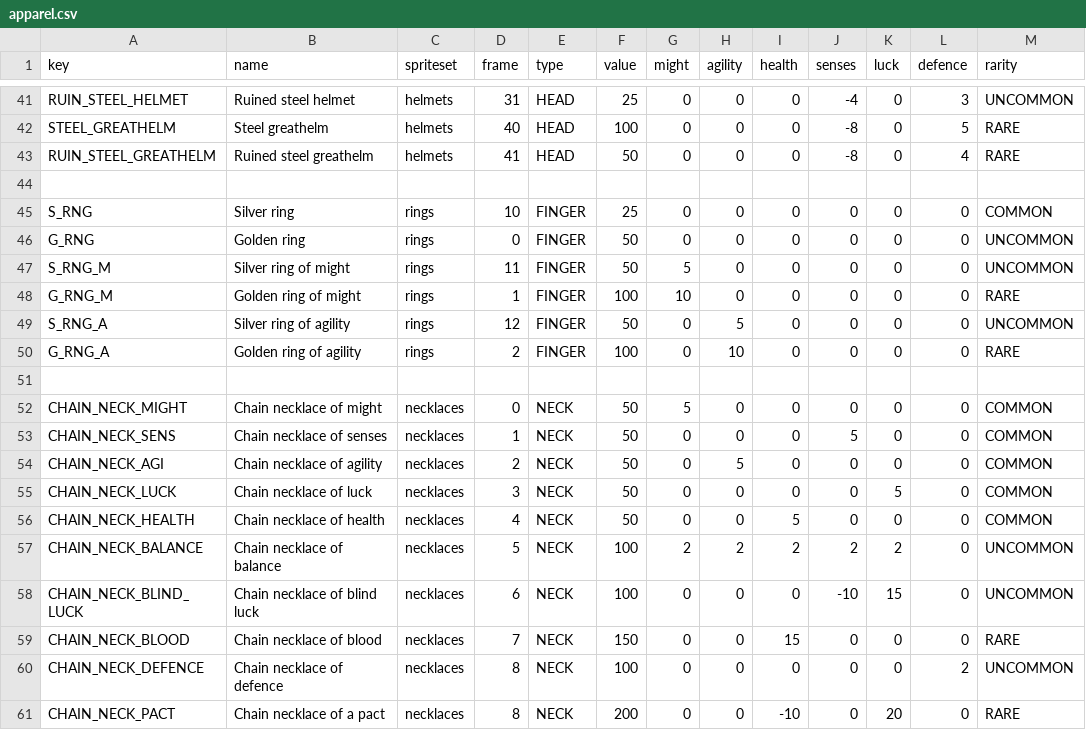
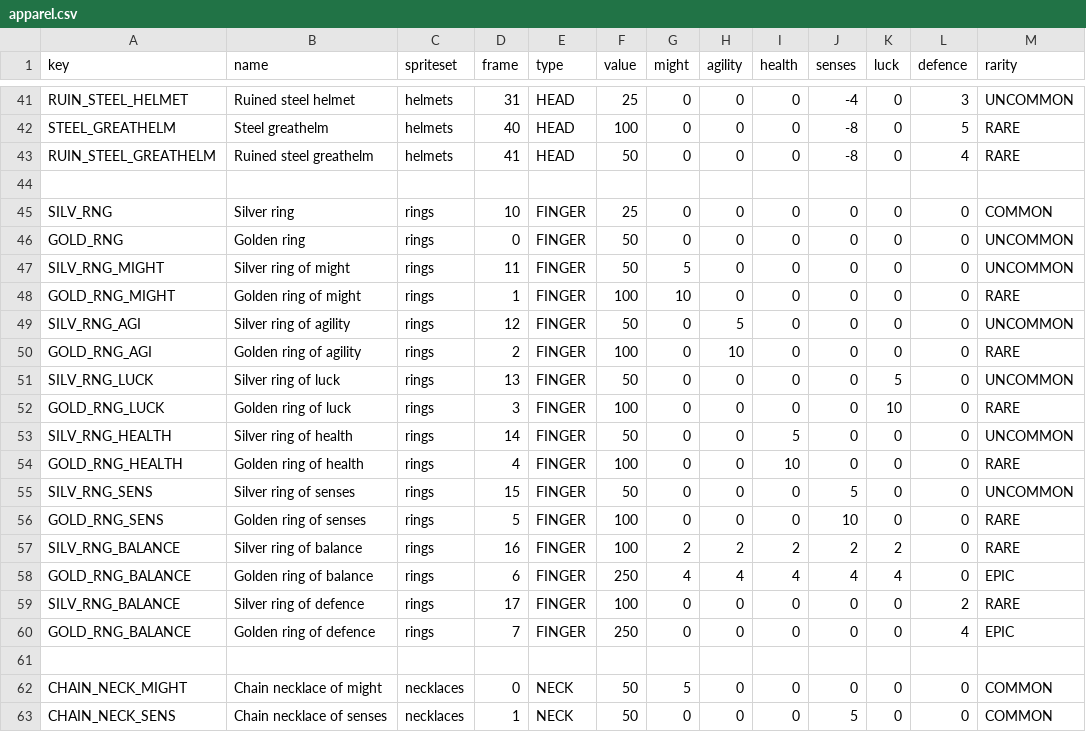
Before and after one commit to matszach/DungeonsOfRegos, a CSV file: raw-assets/templates/apparel.csv, drawn as a sheet; only a part is shown, gaps mark what is left out; the shorter side is filled out with more unchanged rows.

Commit message:
assets 0.1.4

```diff
--- a/raw-assets/templates/apparel.csv
+++ b/raw-assets/templates/apparel.csv
@@ -44,8 +44,18 @@ RUIN_STEEL_GREATHELM,Ruined steel greathelm,helmets,41,HEAD,50,0,0,0,-8,0,4,RARE
 
-S_RNG,Silver ring,rings,10,FINGER,25,0,0,0,0,0,0,COMMON
-G_RNG,Golden ring,rings,0,FINGER,50,0,0,0,0,0,0,UNCOMMON
-S_RNG_M,Silver ring of might,rings,11,FINGER,50,5,0,0,0,0,0,UNCOMMON
-G_RNG_M,Golden ring of might,rings,1,FINGER,100,10,0,0,0,0,0,RARE
-S_RNG_A,Silver ring of agility,rings,12,FINGER,50,0,5,0,0,0,0,UNCOMMON
-G_RNG_A,Golden ring of agility,rings,2,FINGER,100,0,10,0,0,0,0,RARE
+SILV_RNG,Silver ring,rings,10,FINGER,25,0,0,0,0,0,0,COMMON
+GOLD_RNG,Golden ring,rings,0,FINGER,50,0,0,0,0,0,0,UNCOMMON
+SILV_RNG_MIGHT,Silver ring of might,rings,11,FINGER,50,5,0,0,0,0,0,UNCOMMON
+GOLD_RNG_MIGHT,Golden ring of might,rings,1,FINGER,100,10,0,0,0,0,0,RARE
+SILV_RNG_AGI,Silver ring of agility,rings,12,FINGER,50,0,5,0,0,0,0,UNCOMMON
+GOLD_RNG_AGI,Golden ring of agility,rings,2,FINGER,100,0,10,0,0,0,0,RARE
+SILV_RNG_LUCK,Silver ring of luck,rings,13,FINGER,50,0,0,0,0,5,0,UNCOMMON
+GOLD_RNG_LUCK,Golden ring of luck,rings,3,FINGER,100,0,0,0,0,10,0,RARE
+SILV_RNG_HEALTH,Silver ring of health,rings,14,FINGER,50,0,0,5,0,0,0,UNCOMMON
+GOLD_RNG_HEALTH,Golden ring of health,rings,4,FINGER,100,0,0,10,0,0,0,RARE
+SILV_RNG_SENS,Silver ring of senses,rings,15,FINGER,50,0,0,0,5,0,0,UNCOMMON
+GOLD_RNG_SENS,Golden ring of senses,rings,5,FINGER,100,0,0,0,10,0,0,RARE
+SILV_RNG_BALANCE,Silver ring of balance,rings,16,FINGER,100,2,2,2,2,2,0,RARE
+GOLD_RNG_BALANCE,Golden ring of balance,rings,6,FINGER,250,4,4,4,4,4,0,EPIC
+SILV_RNG_BALANCE,Silver ring of defence,rings,17,FINGER,100,0,0,0,0,0,2,RARE
+GOLD_RNG_BALANCE,Golden ring of defence,rings,7,FINGER,250,0,0,0,0,0,4,EPIC
 
```
Also changed, not shown: raw-assets/templates/monster.csv, 4 other files.
